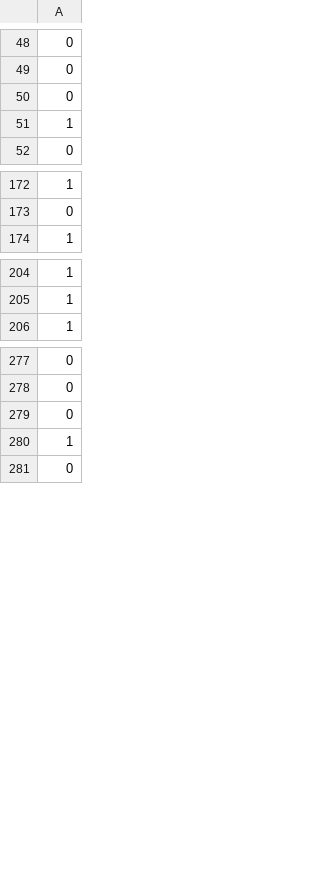
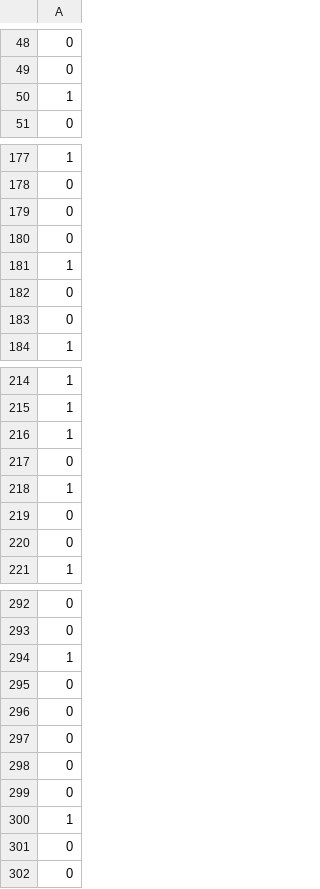
Before and after one commit to matt-bendel/ComparisonStudy, a CSV file: utils/fastmri/gro_r4_mask.csv, drawn as a sheet; only a part is shown, gaps mark what is left out; the diff covers the shown part only.

```diff
--- a/utils/fastmri/gro_r4_mask.csv
+++ b/utils/fastmri/gro_r4_mask.csv
@@ -49,3 +49,2 @@
 0
-0
 1
@@ -173,2 +178,7 @@
 0
+0
+0
+1
+0
+0
 1
@@ -205,2 +215,7 @@
 1
+1
+0
+1
+0
+0
 1
@@ -278,4 +293,10 @@
 0
+1
+0
+0
+0
+0
 0
 1
+0
 0
```
Also changed, not shown: 4 added rows and 3 moved rows elsewhere in this file, 4 other files.
